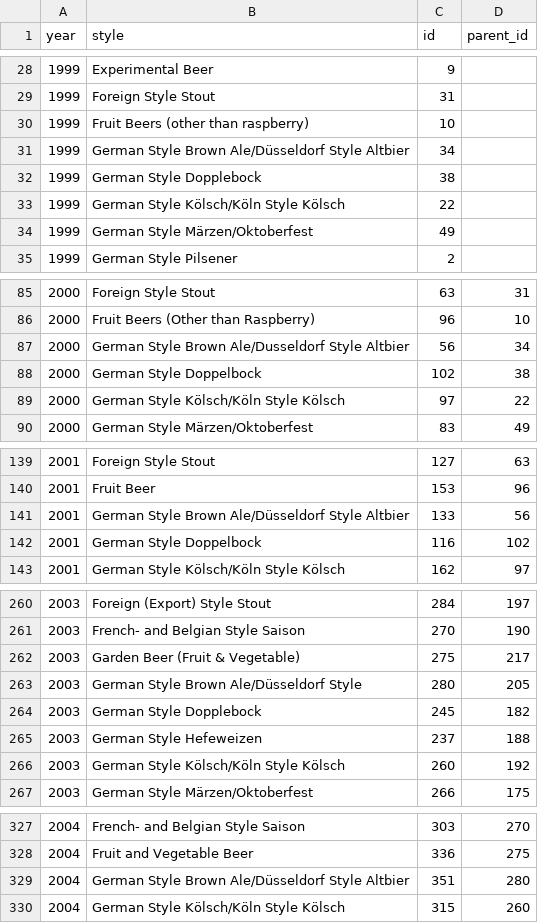
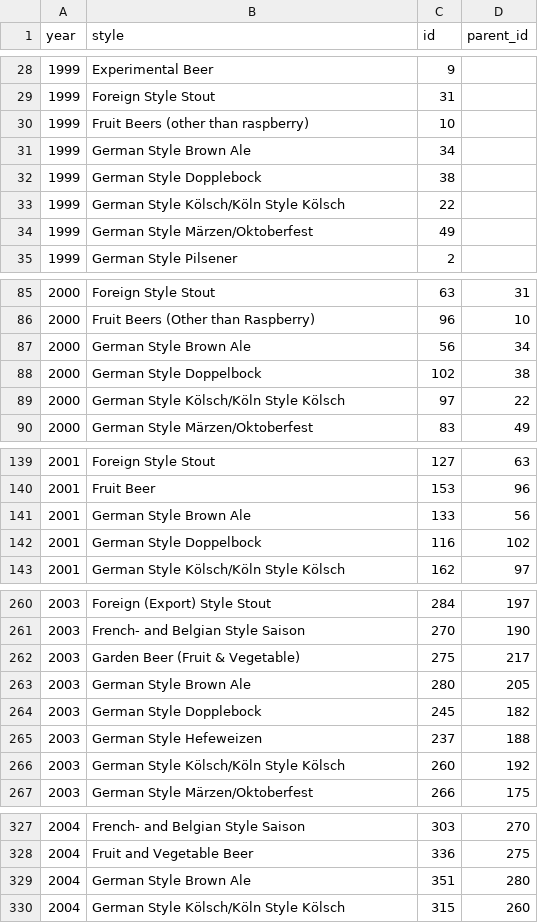
Before and after one commit to MattSchiller/GABF, a CSV file: public/json_data/year_style_id_parents.csv, drawn as a sheet; only a part is shown, gaps mark what is left out; the diff covers the shown part only.

Commit message:
German Brown Ale normalization/Brett fix

```diff
--- a/public/json_data/year_style_id_parents.csv
+++ b/public/json_data/year_style_id_parents.csv
@@ -30,3 +30,3 @@ year,style,id,parent_id
 1999,Fruit Beers (other than raspberry),10,
-1999,German Style Brown Ale/Düsseldorf Style Altbier,34,
+1999,German Style Brown Ale,34,
 1999,German Style Dopplebock,38,
@@ -86,3 +86,3 @@ year,style,id,parent_id
 2000,Fruit Beers (Other than Raspberry),96,10
-2000,German Style Brown Ale/Dusseldorf Style Altbier,56,34
+2000,German Style Brown Ale,56,34
 2000,German Style Doppelbock,102,38
@@ -140,3 +140,3 @@ year,style,id,parent_id
 2001,Fruit Beer,153,96
-2001,German Style Brown Ale/Düsseldorf Style Altbier,133,56
+2001,German Style Brown Ale,133,56
 2001,German Style Doppelbock,116,102
@@ -262,3 +262,3 @@ year,style,id,parent_id
 2003,Garden Beer (Fruit & Vegetable),275,217
-2003,German Style Brown Ale/Düsseldorf Style,280,205
+2003,German Style Brown Ale,280,205
 2003,German Style Dopplebock,245,182
@@ -328,3 +328,3 @@ year,style,id,parent_id
 2004,Fruit and Vegetable Beer,336,275
-2004,German Style Brown Ale/Düsseldorf Style Altbier,351,280
+2004,German Style Brown Ale,351,280
 2004,German Style Kölsch/Köln Style Kölsch,315,260
```
Also changed, not shown: 4 edited cells elsewhere in this file.
